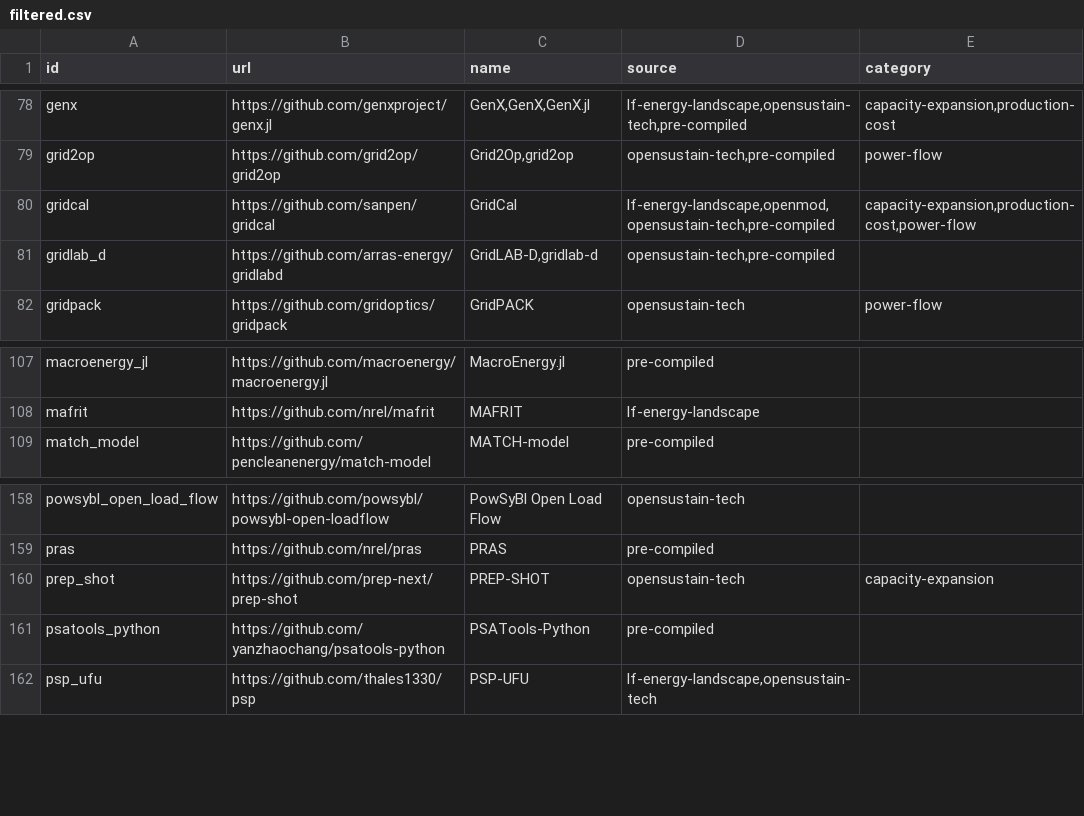
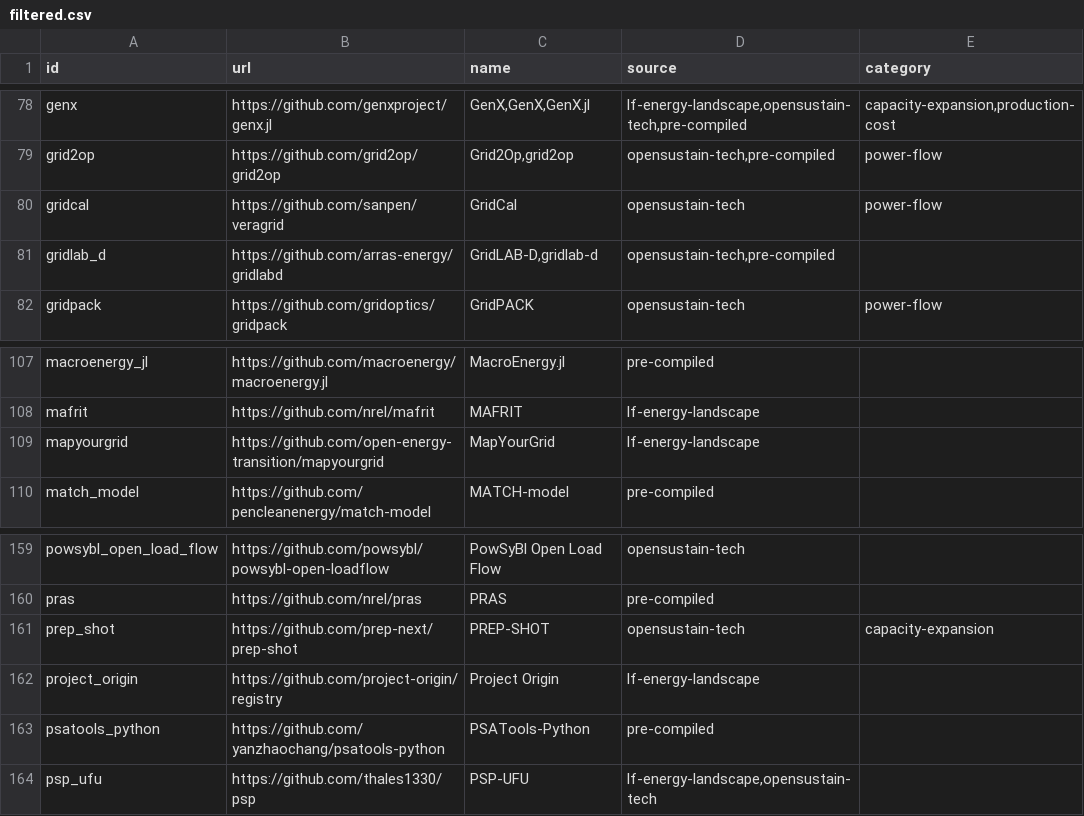
Before and after one commit to open-energy-transition/openmod-tracker, a CSV file: inventory/output/filtered.csv, drawn as a sheet; only a part is shown, gaps mark what is left out.

```diff
--- a/inventory/output/filtered.csv
+++ b/inventory/output/filtered.csv
@@ -79,3 +79,3 @@ genx,https://github.com/genxproject/genx.jl,"GenX,GenX,GenX.jl","lf-energy-lands
 grid2op,https://github.com/grid2op/grid2op,"Grid2Op,grid2op","opensustain-tech,pre-compiled",power-flow
-gridcal,https://github.com/sanpen/gridcal,GridCal,"lf-energy-landscape,openmod,opensustain-tech,pre-compiled","capacity-expansion,production-cost,power-flow"
+gridcal,https://github.com/sanpen/veragrid,GridCal,opensustain-tech,power-flow
 gridlab_d,https://github.com/arras-energy/gridlabd,"GridLAB-D,gridlab-d ","opensustain-tech,pre-compiled",
@@ -108,2 +108,3 @@ macroenergy_jl,https://github.com/macroenergy/macroenergy.jl,MacroEnergy.jl,pre-
 mafrit,https://github.com/nrel/mafrit,MAFRIT,lf-energy-landscape,
+mapyourgrid,https://github.com/open-energy-transition/mapyourgrid,MapYourGrid,lf-energy-landscape,
 match_model,https://github.com/pencleanenergy/match-model,MATCH-model,pre-compiled,
@@ -160,2 +161,3 @@ pras,https://github.com/nrel/pras,PRAS,pre-compiled,
 prep_shot,https://github.com/prep-next/prep-shot,PREP-SHOT,opensustain-tech,capacity-expansion
+project_origin,https://github.com/project-origin/registry,Project Origin,lf-energy-landscape,
 psatools_python,https://github.com/yanzhaochang/psatools-python,PSATools-Python,pre-compiled,
```
Also changed, not shown: inventory/output/docs.csv, inventory/output/stats.csv, 3 other files.
